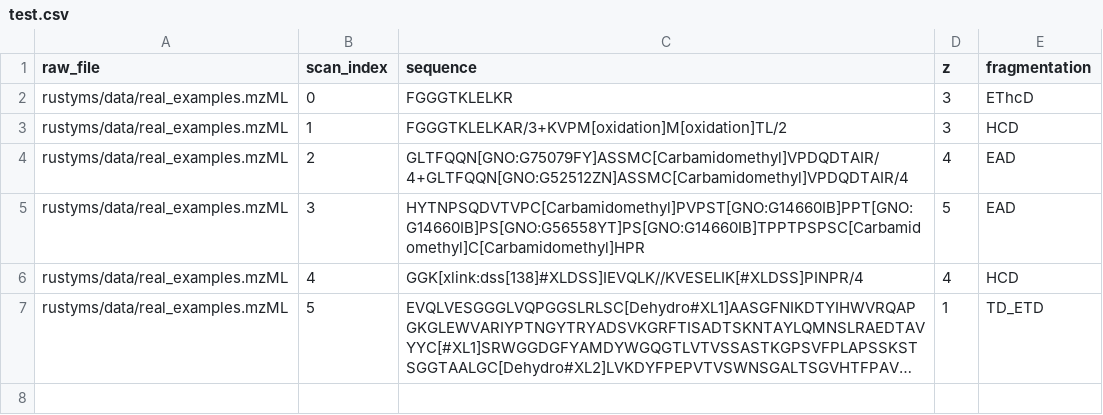
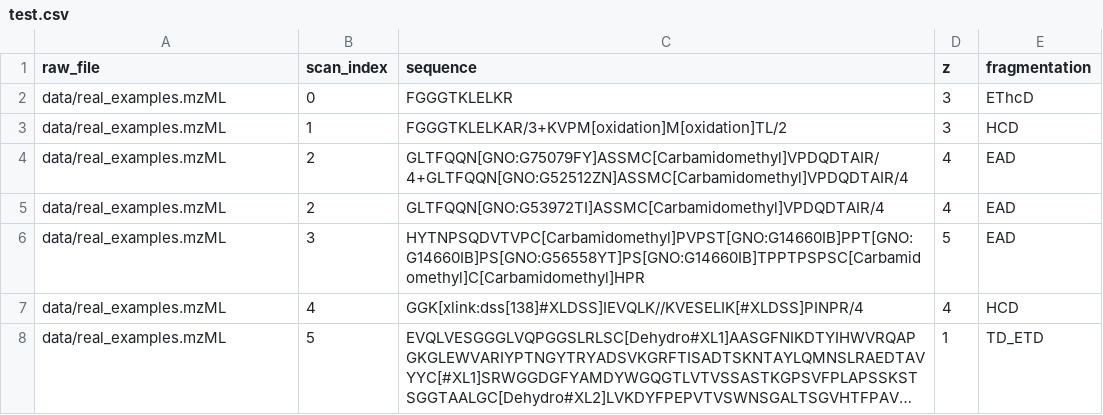
Before and after one commit to rusteomics/mzcore, a CSV file: examples/multi-annotator/test.csv, drawn as a sheet; long unchanged cells end in …; addresses are those after the commit; the diff names each change by its address in the sheet, - before the commit and + after, or states it on an @@ line.

```diff
--- a/examples/multi-annotator/test.csv
+++ b/examples/multi-annotator/test.csv
-A2:A4 (raw_file): rustyms/data/real_examples.mzML
+A2:A4 (raw_file): data/real_examples.mzML
+row 5: data/real_examples.mzML | 2 | GLTFQQN[GNO:G53972TI]ASSMC[Carbamidomethyl]VPDQDTAIR/4 | 4 | EAD
-A6:A8 (raw_file): rustyms/data/real_examples.mzML
+A6:A8 (raw_file): data/real_examples.mzML
```
Also changed, not shown: 7 other files.
